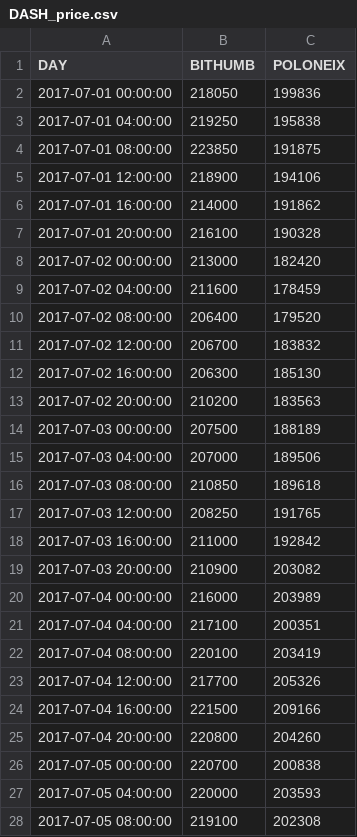
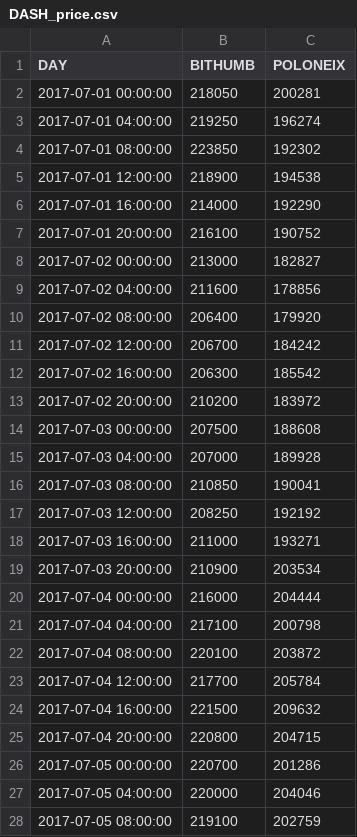
Before and after one commit to b211077/Bitcoin-System, a CSV file: WebContent/file/DASH_price.csv, drawn as a sheet; only a part is shown; the diff covers the shown part only.

```diff
--- a/WebContent/file/DASH_price.csv
+++ b/WebContent/file/DASH_price.csv
@@ -1,28 +1,28 @@
 DAY,BITHUMB,POLONEIX
-2017-07-01 00:00:00,218050,199836
-2017-07-01 04:00:00,219250,195838
-2017-07-01 08:00:00,223850,191875
-2017-07-01 12:00:00,218900,194106
-2017-07-01 16:00:00,214000,191862
-2017-07-01 20:00:00,216100,190328
-2017-07-02 00:00:00,213000,182420
-2017-07-02 04:00:00,211600,178459
-2017-07-02 08:00:00,206400,179520
-2017-07-02 12:00:00,206700,183832
-2017-07-02 16:00:00,206300,185130
-2017-07-02 20:00:00,210200,183563
-2017-07-03 00:00:00,207500,188189
-2017-07-03 04:00:00,207000,189506
-2017-07-03 08:00:00,210850,189618
-2017-07-03 12:00:00,208250,191765
-2017-07-03 16:00:00,211000,192842
-2017-07-03 20:00:00,210900,203082
-2017-07-04 00:00:00,216000,203989
-2017-07-04 04:00:00,217100,200351
-2017-07-04 08:00:00,220100,203419
-2017-07-04 12:00:00,217700,205326
-2017-07-04 16:00:00,221500,209166
-2017-07-04 20:00:00,220800,204260
-2017-07-05 00:00:00,220700,200838
-2017-07-05 04:00:00,220000,203593
-2017-07-05 08:00:00,219100,202308
+2017-07-01 00:00:00,218050,200281
+2017-07-01 04:00:00,219250,196274
+2017-07-01 08:00:00,223850,192302
+2017-07-01 12:00:00,218900,194538
+2017-07-01 16:00:00,214000,192290
+2017-07-01 20:00:00,216100,190752
+2017-07-02 00:00:00,213000,182827
+2017-07-02 04:00:00,211600,178856
+2017-07-02 08:00:00,206400,179920
+2017-07-02 12:00:00,206700,184242
+2017-07-02 16:00:00,206300,185542
+2017-07-02 20:00:00,210200,183972
+2017-07-03 00:00:00,207500,188608
+2017-07-03 04:00:00,207000,189928
+2017-07-03 08:00:00,210850,190041
+2017-07-03 12:00:00,208250,192192
+2017-07-03 16:00:00,211000,193271
+2017-07-03 20:00:00,210900,203534
+2017-07-04 00:00:00,216000,204444
+2017-07-04 04:00:00,217100,200798
+2017-07-04 08:00:00,220100,203872
+2017-07-04 12:00:00,217700,205784
+2017-07-04 16:00:00,221500,209632
+2017-07-04 20:00:00,220800,204715
+2017-07-05 00:00:00,220700,201286
+2017-07-05 04:00:00,220000,204046
+2017-07-05 08:00:00,219100,202759
```
Also changed, not shown: 15 edited cells elsewhere in this file, WebContent/file/BTC_price.csv, WebContent/file/ETC_price.csv, 10 other files.
